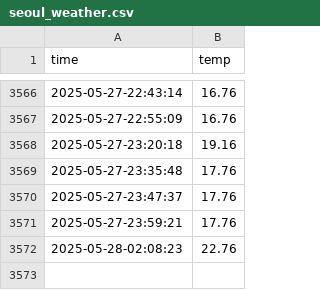
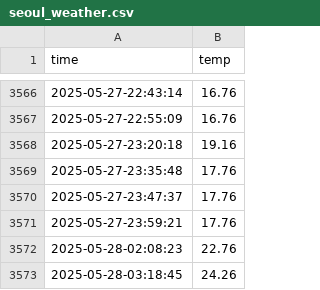
Before and after one commit to JJang0603/seoul_weather_5m, a CSV file: seoul_weather.csv, drawn as a sheet; only a part is shown, gaps mark what is left out.

```diff
--- a/seoul_weather.csv
+++ b/seoul_weather.csv
@@ -3572 +3572,2 @@ time,temp
 2025-05-28-02:08:23,22.76
+2025-05-28-03:18:45,24.26
```
